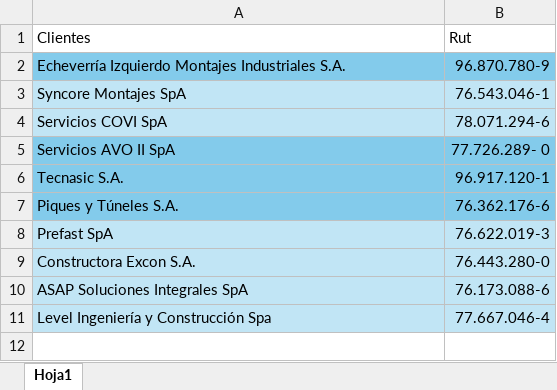
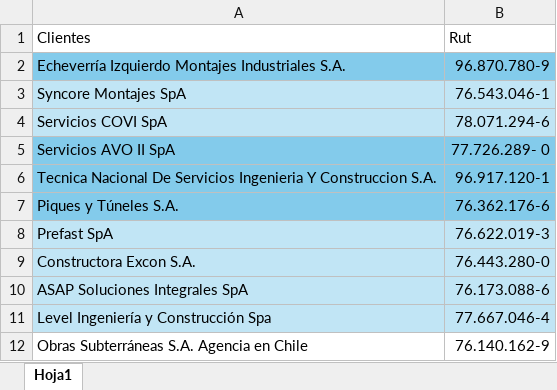
Before and after one commit to TM-Gonzalo/control-despachos, an Excel workbook: datos/Clientes.xlsx, sheet Hoja1, drawn as a sheet; values as stored, in another font and other column widths than the file's, no borders; the diff names each change by its address in the sheet, - before the commit and + after, or states it on an @@ line.

Commit message:
fix: RUT_MAP actualizado con clientes faltantes

```diff
--- a/datos/Clientes.xlsx (sheet Hoja1)
+++ b/datos/Clientes.xlsx (sheet Hoja1)
-A6: Tecnasic S.A.
+A6: Tecnica Nacional De Servicios Ingenieria Y Construccion S.A.
+row 12: Obras Subterráneas S.A. Agencia en Chile | 76.140.162-9
```
Also changed, not shown: 2 other files.
